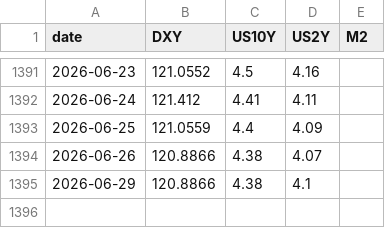
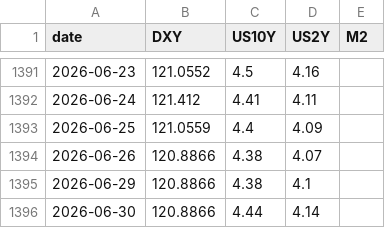
Before and after one commit to BRKME/OracAI, a CSV file: data/external/fred_macro.csv, drawn as a sheet; only a part is shown, gaps mark what is left out; the diff names each change by its address in the sheet, - before the commit and + after, or states it on an @@ line.

```diff
--- a/data/external/fred_macro.csv
+++ b/data/external/fred_macro.csv
+row 1396: 2026-06-30 | 120.8866 | 4.44 | 4.14
```
Also changed, not shown: data/external/btc_dominance.csv, data/external/btc_ohlcv.csv, 5 other files.
